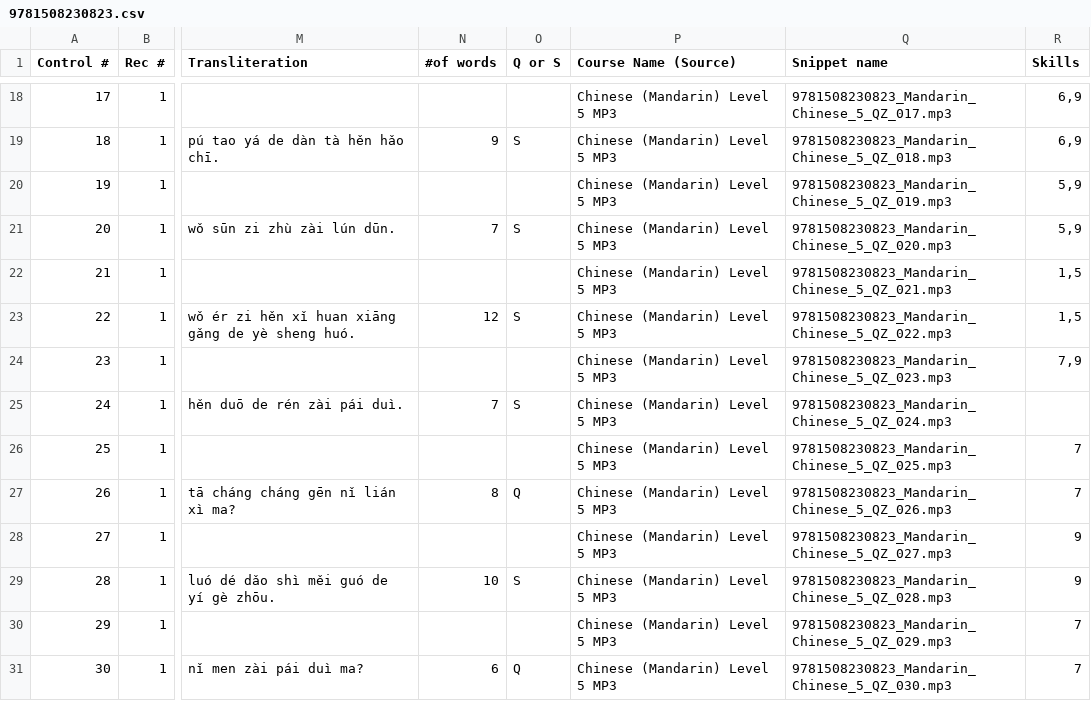
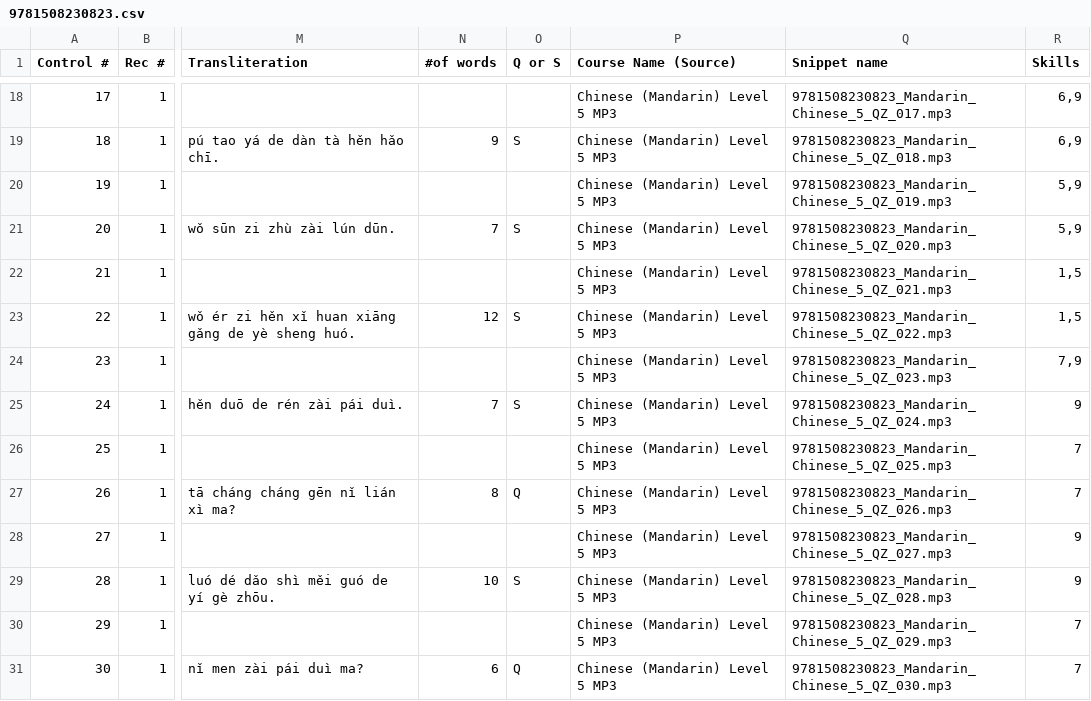
Before and after one commit to snsdigitaldevs/UnlimitedBackend, a CSV file: src/main/resources/skill/9781508230823.csv, drawn as a sheet; only a part is shown, gaps mark what is left out; the diff covers the shown part only; the diff names each change by its address in the sheet, - before the commit and + after, or states it on an @@ line.

```diff
--- a/src/main/resources/skill/9781508230823.csv
+++ b/src/main/resources/skill/9781508230823.csv
-R25 (Skills): (empty)
+R25 (Skills): 9
```
Also changed, not shown: 12 edited cells elsewhere in this file, src/main/resources/skill/9781442394902.csv.
